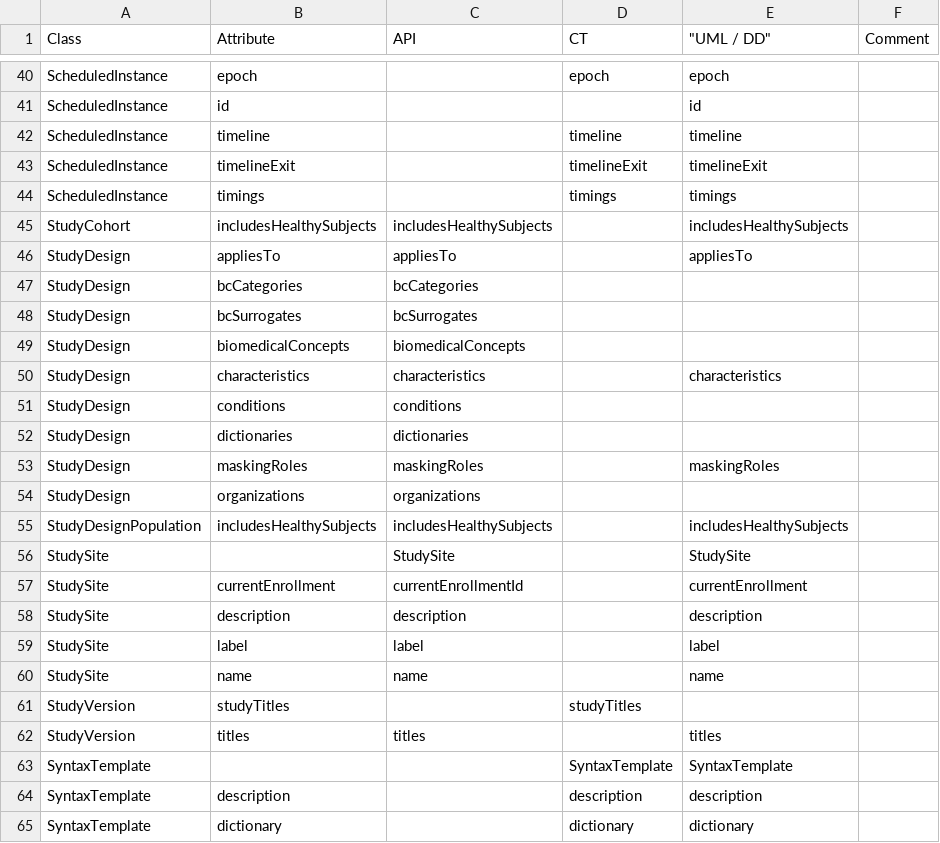
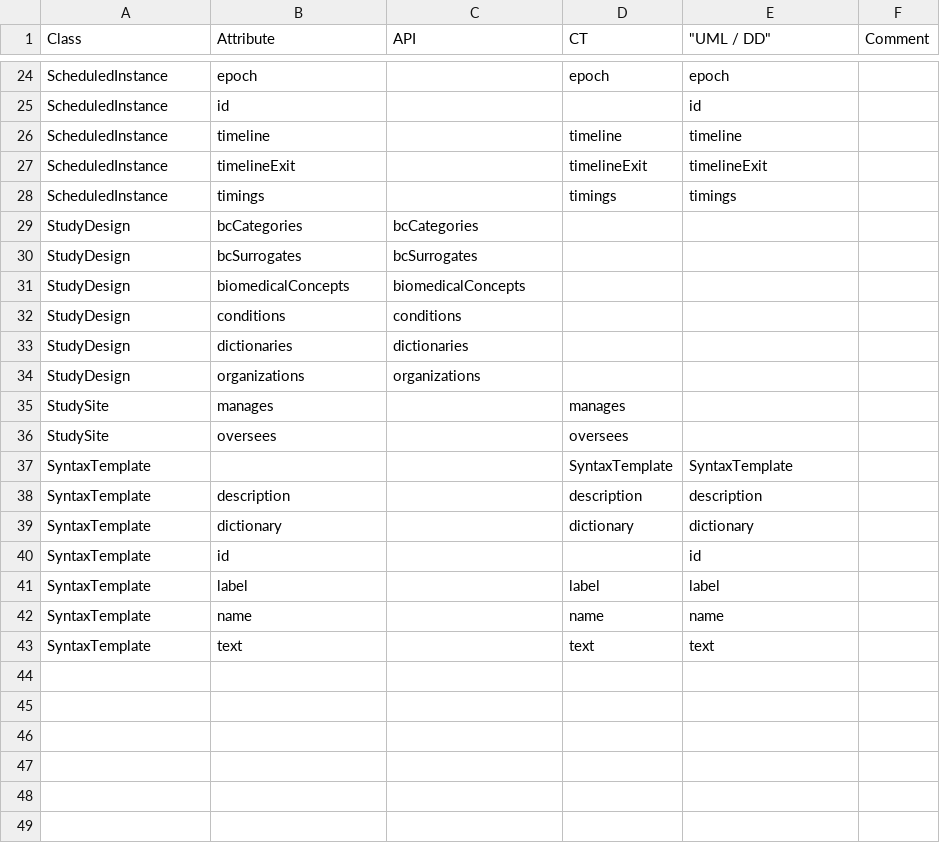
Before and after one commit to cdisc-org/DDF-RA, a CSV file: Deliverables/UML/alignment.csv, drawn as a sheet; only a part is shown, gaps mark what is left out; the shorter side is filled out with more unchanged rows; removed rows and columns are numbered as before the commit, all else as after; the diff covers the shown part only; the diff names each change by its address in the sheet, - before the commit and + after, or states it on an @@ line.

```diff
--- a/Deliverables/UML/alignment.csv
+++ b/Deliverables/UML/alignment.csv
-row 45: StudyCohort | includesHealthySubjects | includesHealthySubjects |  | includesHealthySubjects
-row 46: StudyDesign | appliesTo | appliesTo |  | appliesTo
-row 50: StudyDesign | characteristics | characteristics |  | characteristics
-row 53: StudyDesign | maskingRoles | maskingRoles |  | maskingRoles
-row 55: StudyDesignPopulation | includesHealthySubjects | includesHealthySubjects |  | includesHealthySubjects
-row 56: StudySite |  | StudySite |  | StudySite
-row 57: StudySite | currentEnrollment | currentEnrollmentId |  | currentEnrollment
-row 58: StudySite | description | description |  | description
-row 59: StudySite | label | label |  | label
-row 60: StudySite | name | name |  | name
-row 61: StudyVersion | studyTitles |  | studyTitles
-row 62: StudyVersion | titles | titles |  | titles
+row 35: StudySite | manages |  | manages
+row 36: StudySite | oversees |  | oversees
```
Also changed, not shown: 16 removed rows and 8 edited cells elsewhere in this file, 2 other files.
